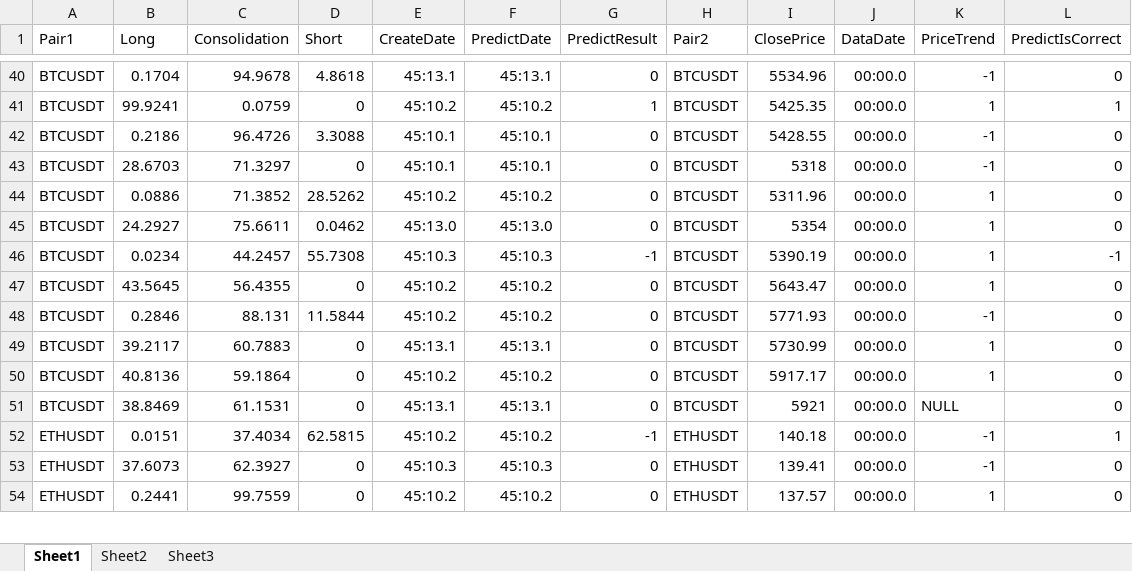
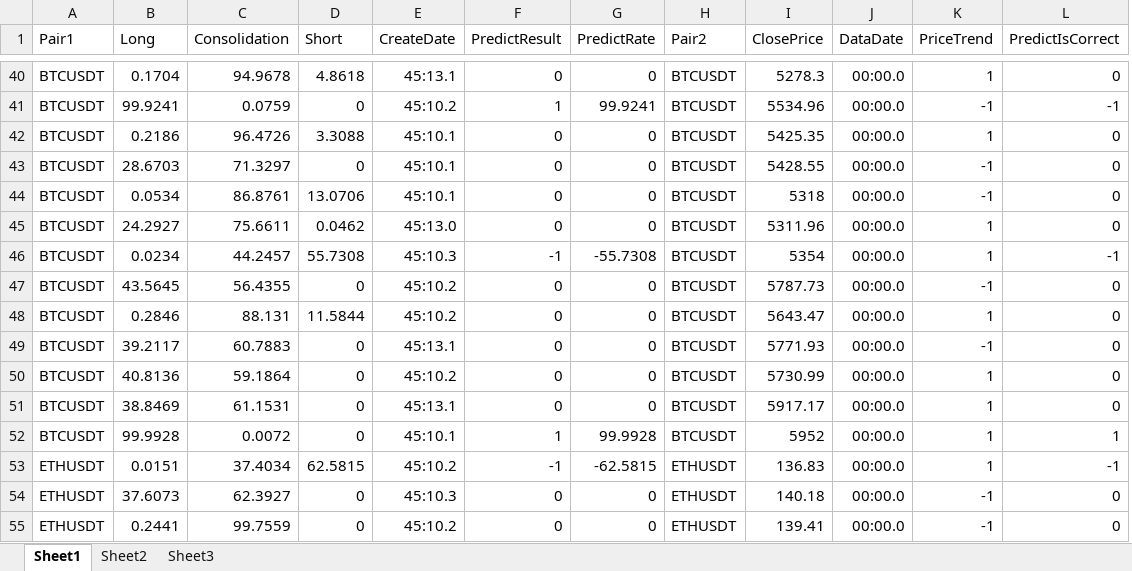
Before and after one commit to lin-yun-kue/TrendGraph, an Excel workbook: PricePredictD.xlsx, sheet Sheet1, drawn as a sheet; only a part is shown, gaps mark what is left out; values as stored, in another font and other column widths than the file's, no borders; removed rows and columns are numbered as before the commit, all else as after; the diff covers the shown part only; the diff names each change by its address in the sheet, - before the commit and + after, or states it on an @@ line.

```diff
--- a/PricePredictD.xlsx (sheet Sheet1)
+++ b/PricePredictD.xlsx (sheet Sheet1)
-column F (PredictDate), rows 40-54: 45:13.1 | 45:10.2 | 45:10.1 | 45:10.1 | 45:10.2 | 45:13.0 | 45:10.3 | 45:10.2 | 45:10.2 | 45:13.1 | 45:10.2 | 45:13.1 | 45:10.2 | 45:10.3 | 45:10.2
+column G (PredictRate), rows 40-51: 0 | 99.9241 | 0 | 0 | 0 | 0 | -55.7308 | 0 | 0 | 0 | 0 | 0; rows 53-55: -62.5815 | 0 | 0
-I40 (ClosePrice): 5534.96
+I40 (ClosePrice): 5278.3
-K40 (PriceTrend): -1
+K40 (PriceTrend): 1
-I41 (ClosePrice): 5425.35
+I41 (ClosePrice): 5534.96
-K41 (PriceTrend): 1
+K41 (PriceTrend): -1
-L41 (PredictIsCorrect): 1
+L41 (PredictIsCorrect): -1
-I42 (ClosePrice): 5428.55
+I42 (ClosePrice): 5425.35
-K42 (PriceTrend): -1
+K42 (PriceTrend): 1
-I43 (ClosePrice): 5318
+I43 (ClosePrice): 5428.55
-B44 (Long): 0.0886
+B44 (Long): 0.0534
-C44 (Consolidation): 71.3852
+C44 (Consolidation): 86.8761
-D44 (Short): 28.5262
+D44 (Short): 13.0706
-E44 (CreateDate): 45:10.2
+E44 (CreateDate): 45:10.1
-I44 (ClosePrice): 5311.96
+I44 (ClosePrice): 5318
-K44 (PriceTrend): 1
+K44 (PriceTrend): -1
-I45 (ClosePrice): 5354
+I45 (ClosePrice): 5311.96
-I46 (ClosePrice): 5390.19
+I46 (ClosePrice): 5354
-I47 (ClosePrice): 5643.47
+I47 (ClosePrice): 5787.73
-K47 (PriceTrend): 1
+K47 (PriceTrend): -1
-I48 (ClosePrice): 5771.93
+I48 (ClosePrice): 5643.47
-K48 (PriceTrend): -1
+K48 (PriceTrend): 1
-I49 (ClosePrice): 5730.99
+I49 (ClosePrice): 5771.93
-K49 (PriceTrend): 1
+K49 (PriceTrend): -1
-I50 (ClosePrice): 5917.17
+I50 (ClosePrice): 5730.99
-I51 (ClosePrice): 5921
+I51 (ClosePrice): 5917.17
-K51 (PriceTrend): NULL
+K51 (PriceTrend): 1
+row 52: BTCUSDT | 99.9928 | 0.0072 | 0 | 45:10.1 | 1 | 99.9928 | BTCUSDT | 5952 | 00:00.0 | 1 | 1
-I53 (ClosePrice): 140.18
+I53 (ClosePrice): 136.83
-K53 (PriceTrend): -1
+K53 (PriceTrend): 1
-L53 (PredictIsCorrect): 1
+L53 (PredictIsCorrect): -1
-I54 (ClosePrice): 139.41
+I54 (ClosePrice): 140.18
-I55 (ClosePrice): 137.57
+I55 (ClosePrice): 139.41
-K55 (PriceTrend): 1
+K55 (PriceTrend): -1
```
Also changed, not shown: 2 added rows, 1 removed row and 142 edited cells elsewhere in this sheet, PricePredictH.xlsx, 12 other files.
